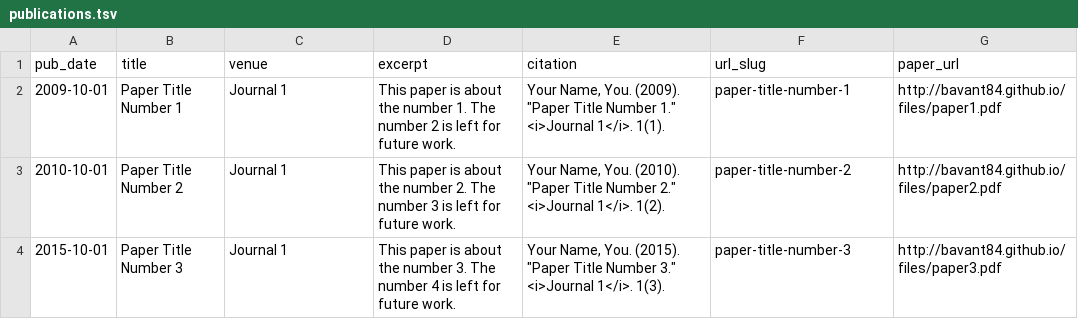
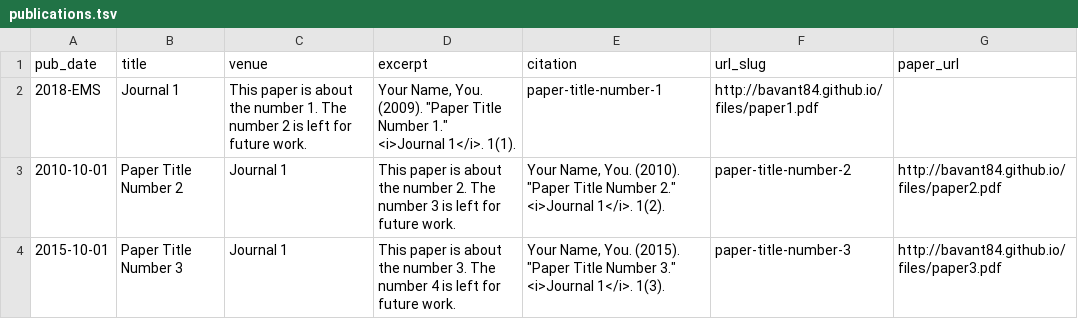
Before and after one commit to BrianAvant-NOAA/bavant.github.io, a TSV file: markdown_generator/publications.tsv, drawn as a sheet.

Commit message:
Update publications.tsv

```diff
--- a/markdown_generator/publications.tsv
+++ b/markdown_generator/publications.tsv
@@ -1,3 +1,3 @@
 pub_date	title	venue	excerpt	citation	url_slug	paper_url
-2009-10-01	Paper Title Number 1	Journal 1	This paper is about the number 1. The number 2 is left for future work.	Your Name, You. (2009). "Paper Title Number 1." <i>Journal 1</i>. 1(1).	paper-title-number-1	http://bavant84.github.io/files/paper1.pdf
+2018-EMS	Journal 1	This paper is about the number 1. The number 2 is left for future work.	Your Name, You. (2009). "Paper Title Number 1." <i>Journal 1</i>. 1(1).	paper-title-number-1	http://bavant84.github.io/files/paper1.pdf
 2010-10-01	Paper Title Number 2	Journal 1	This paper is about the number 2. The number 3 is left for future work.	Your Name, You. (2010). "Paper Title Number 2." <i>Journal 1</i>. 1(2).	paper-title-number-2	http://bavant84.github.io/files/paper2.pdf
```
